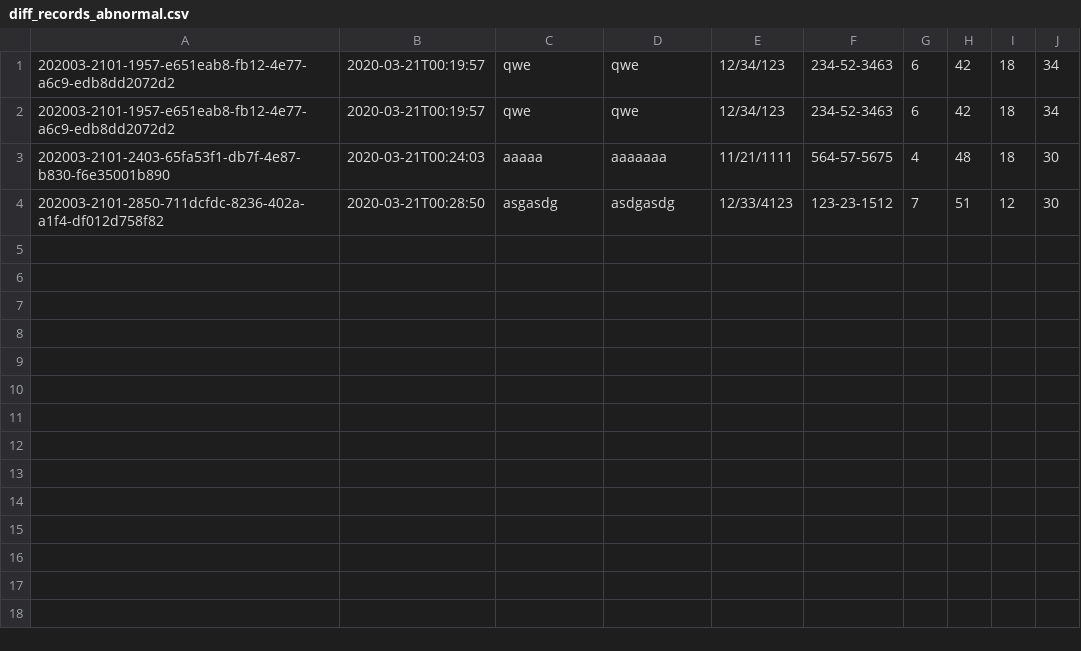
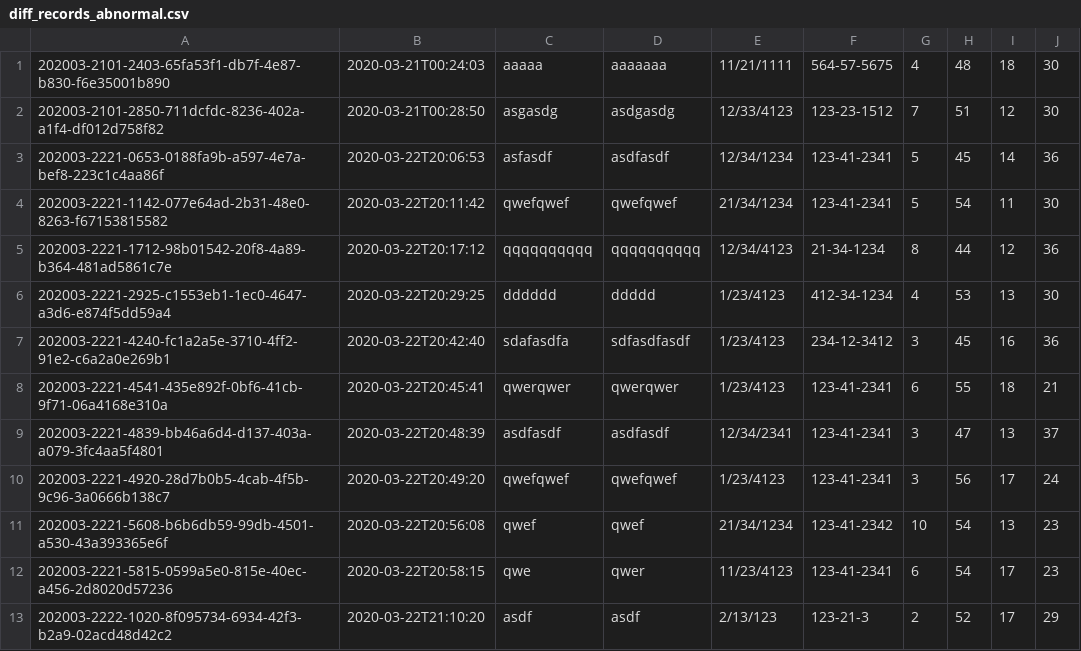
Before and after one commit to gregglegarda/WBC_Recognition_DEMO, a CSV file: records/diff_records_abnormal.csv, drawn as a sheet.

```diff
--- a/records/diff_records_abnormal.csv
+++ b/records/diff_records_abnormal.csv
@@ -1,4 +1,13 @@
-202003-2101-1957-e651eab8-fb12-4e77-a6c9-edb8dd2072d2,2020-03-21T00:19:57,qwe,qwe,12/34/123,234-52-3463,6,42,18,34
-202003-2101-1957-e651eab8-fb12-4e77-a6c9-edb8dd2072d2,2020-03-21T00:19:57,qwe,qwe,12/34/123,234-52-3463,6,42,18,34
 202003-2101-2403-65fa53f1-db7f-4e87-b830-f6e35001b890,2020-03-21T00:24:03,aaaaa,aaaaaaa,11/21/1111,564-57-5675,4,48,18,30
 202003-2101-2850-711dcfdc-8236-402a-a1f4-df012d758f82,2020-03-21T00:28:50,asgasdg,asdgasdg,12/33/4123,123-23-1512,7,51,12,30
+202003-2221-0653-0188fa9b-a597-4e7a-bef8-223c1c4aa86f,2020-03-22T20:06:53,asfasdf,asdfasdf,12/34/1234,123-41-2341,5,45,14,36
+202003-2221-1142-077e64ad-2b31-48e0-8263-f67153815582,2020-03-22T20:11:42,qwefqwef,qwefqwef,21/34/1234,123-41-2341,5,54,11,30
+202003-2221-1712-98b01542-20f8-4a89-b364-481ad5861c7e,2020-03-22T20:17:12,qqqqqqqqqq,qqqqqqqqqq,12/34/4123,21-34-1234,8,44,12,36
+202003-2221-2925-c1553eb1-1ec0-4647-a3d6-e874f5dd59a4,2020-03-22T20:29:25,dddddd,ddddd,1/23/4123,412-34-1234,4,53,13,30
+202003-2221-4240-fc1a2a5e-3710-4ff2-91e2-c6a2a0e269b1,2020-03-22T20:42:40,sdafasdfa,sdfasdfasdf,1/23/4123,234-12-3412,3,45,16,36
+202003-2221-4541-435e892f-0bf6-41cb-9f71-06a4168e310a,2020-03-22T20:45:41,qwerqwer,qwerqwer,1/23/4123,123-41-2341,6,55,18,21
+202003-2221-4839-bb46a6d4-d137-403a-a079-3fc4aa5f4801,2020-03-22T20:48:39,asdfasdf,asdfasdf,12/34/2341,123-41-2341,3,47,13,37
+202003-2221-4920-28d7b0b5-4cab-4f5b-9c96-3a0666b138c7,2020-03-22T20:49:20,qwefqwef,qwefqwef,1/23/4123,123-41-2341,3,56,17,24
+202003-2221-5608-b6b6db59-99db-4501-a530-43a393365e6f,2020-03-22T20:56:08,qwef,qwef,21/34/1234,123-41-2342,10,54,13,23
+202003-2221-5815-0599a5e0-815e-40ec-a456-2d8020d57236,2020-03-22T20:58:15,qwe,qwer,11/23/4123,123-41-2341,6,54,17,23
+202003-2222-1020-8f095734-6934-42f3-b2a9-02acd48d42c2,2020-03-22T21:10:20,asdf,asdf,2/13/123,123-21-3,2,52,17,29
```
Also changed, not shown: records/diff_records.csv, records/diff_records_reviewed.csv, 5 other files.
